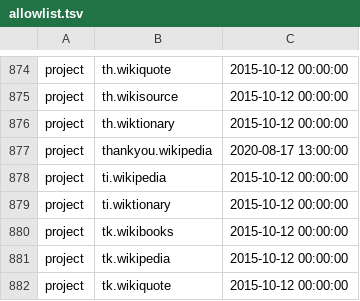
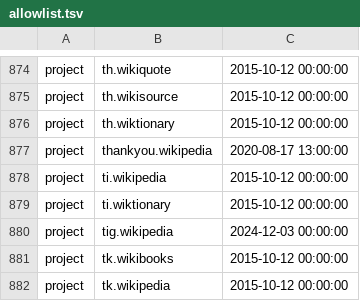
Before and after one commit to wikimedia/analytics-refinery, a TSV file: static_data/pageview/allowlist/allowlist.tsv, drawn as a sheet; only a part is shown, gaps mark what is left out; the shorter side is filled out with more unchanged rows.

Commit message:
Add tig.wikipedia to pageview allowlist
Bug: T381379
Change-Id: I5859bd656a39cce97b3aa5a08c1ac61b0b5f2ea3

```diff
--- a/static_data/pageview/allowlist/allowlist.tsv
+++ b/static_data/pageview/allowlist/allowlist.tsv
@@ -879,2 +879,3 @@ project	ti.wikipedia	2015-10-12 00:00:00
 project	ti.wiktionary	2015-10-12 00:00:00
+project	tig.wikipedia	2024-12-03 00:00:00
 project	tk.wikibooks	2015-10-12 00:00:00
```
